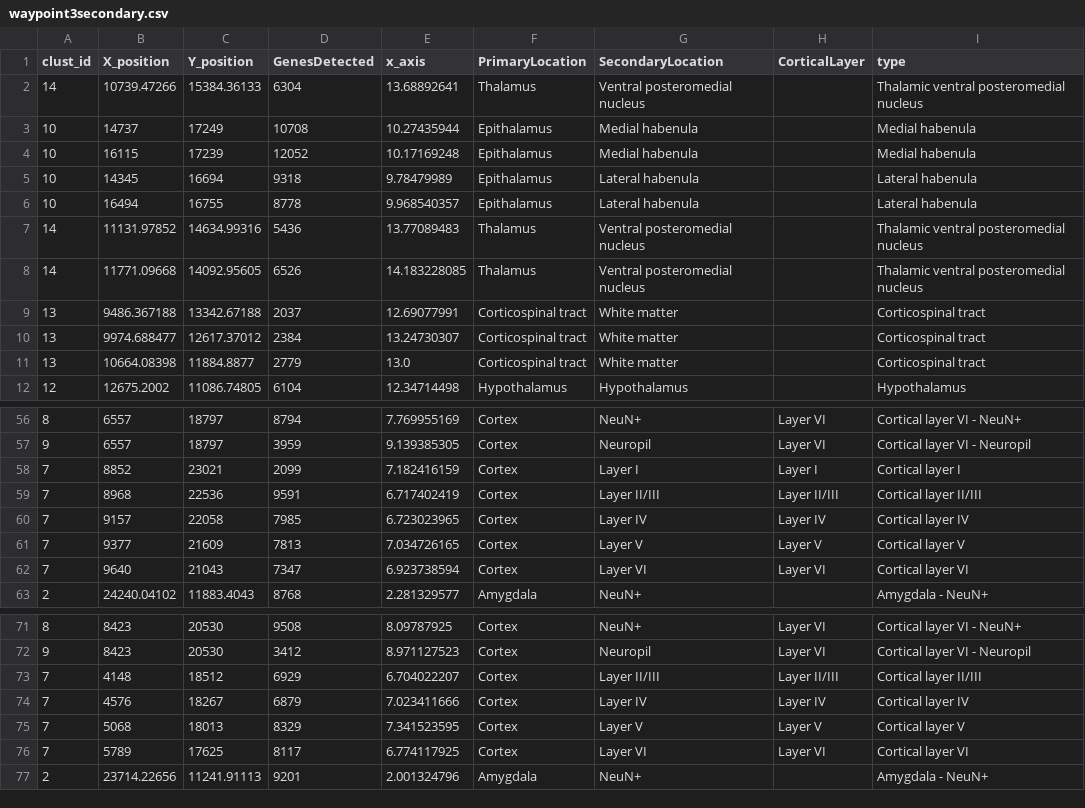
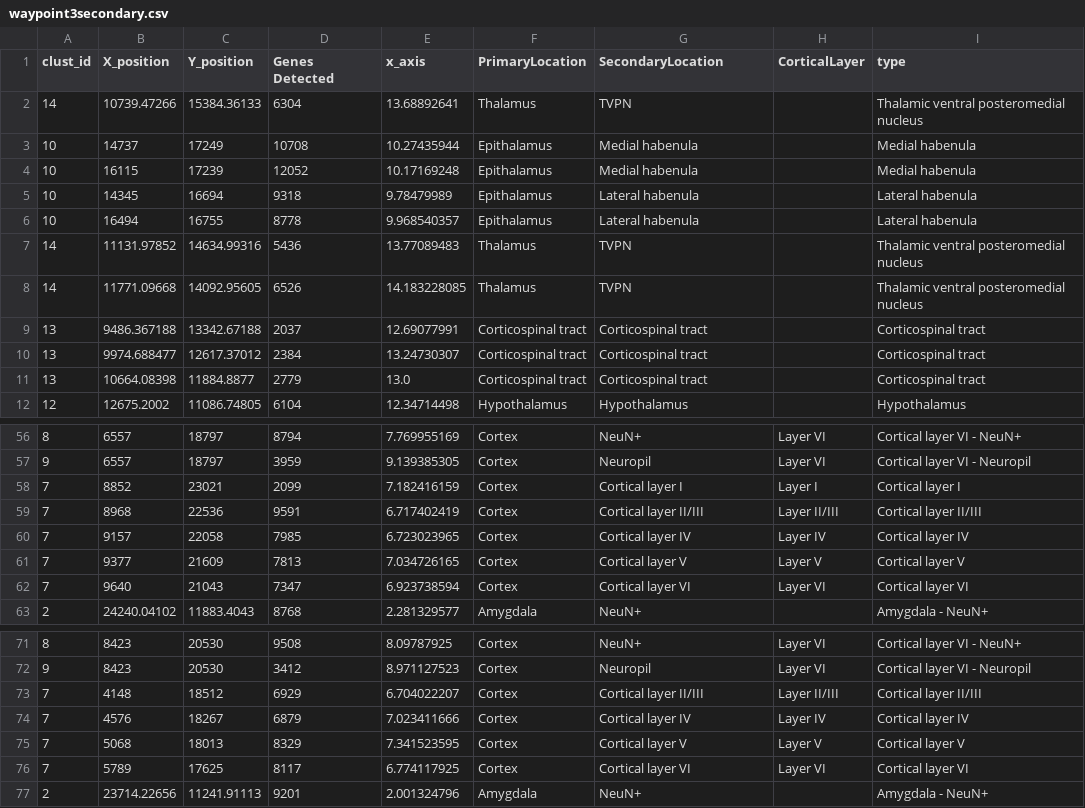
Before and after one commit to Nanostring-Biostats/mouseBrain, a CSV file: data/waypoint3secondary.csv, drawn as a sheet; only a part is shown, gaps mark what is left out; the diff covers the shown part only.

```diff
--- a/data/waypoint3secondary.csv
+++ b/data/waypoint3secondary.csv
@@ -1,3 +1,3 @@
-clust_id,X_position,Y_position,GenesDetected,x_axis,PrimaryLocation,SecondaryLocation,CorticalLayer,type
-14,10739.47266,15384.36133,6304,13.68892641,Thalamus,Ventral posteromedial nucleus,,Thalamic ventral posteromedial nucleus
+clust_id,X_position,Y_position,Genes Detected,x_axis,PrimaryLocation,SecondaryLocation,CorticalLayer,type
+14,10739.47266,15384.36133,6304,13.68892641,Thalamus,TVPN,,Thalamic ventral posteromedial nucleus
 10,14737,17249,10708,10.27435944,Epithalamus,Medial habenula,,Medial habenula
@@ -6,7 +6,7 @@ clust_id,X_position,Y_position,GenesDetected,x_axis,PrimaryLocation,SecondaryLoc
 10,16494,16755,8778,9.968540357,Epithalamus,Lateral habenula,,Lateral habenula
-14,11131.97852,14634.99316,5436,13.77089483,Thalamus,Ventral posteromedial nucleus,,Thalamic ventral posteromedial nucleus
-14,11771.09668,14092.95605,6526,14.183228085,Thalamus,Ventral posteromedial nucleus,,Thalamic ventral posteromedial nucleus
-13,9486.367188,13342.67188,2037,12.69077991,Corticospinal tract,White matter,,Corticospinal tract
-13,9974.688477,12617.37012,2384,13.24730307,Corticospinal tract,White matter,,Corticospinal tract
-13,10664.08398,11884.8877,2779,13.0,Corticospinal tract,White matter,,Corticospinal tract
+14,11131.97852,14634.99316,5436,13.77089483,Thalamus,TVPN,,Thalamic ventral posteromedial nucleus
+14,11771.09668,14092.95605,6526,14.183228085,Thalamus,TVPN,,Thalamic ventral posteromedial nucleus
+13,9486.367188,13342.67188,2037,12.69077991,Corticospinal tract,Corticospinal tract,,Corticospinal tract
+13,9974.688477,12617.37012,2384,13.24730307,Corticospinal tract,Corticospinal tract,,Corticospinal tract
+13,10664.08398,11884.8877,2779,13.0,Corticospinal tract,Corticospinal tract,,Corticospinal tract
 12,12675.2002,11086.74805,6104,12.34714498,Hypothalamus,Hypothalamus,,Hypothalamus
@@ -57,7 +57,7 @@ clust_id,X_position,Y_position,GenesDetected,x_axis,PrimaryLocation,SecondaryLoc
 9,6557,18797,3959,9.139385305,Cortex,Neuropil,Layer VI,Cortical layer VI - Neuropil
-7,8852,23021,2099,7.182416159,Cortex,Layer I,Layer I,Cortical layer I
-7,8968,22536,9591,6.717402419,Cortex,Layer II/III,Layer II/III,Cortical layer II/III
-7,9157,22058,7985,6.723023965,Cortex,Layer IV,Layer IV,Cortical layer IV
-7,9377,21609,7813,7.034726165,Cortex,Layer V,Layer V,Cortical layer V
-7,9640,21043,7347,6.923738594,Cortex,Layer VI,Layer VI,Cortical layer VI
+7,8852,23021,2099,7.182416159,Cortex,Cortical layer I,Layer I,Cortical layer I
+7,8968,22536,9591,6.717402419,Cortex,Cortical layer II/III,Layer II/III,Cortical layer II/III
+7,9157,22058,7985,6.723023965,Cortex,Cortical layer IV,Layer IV,Cortical layer IV
+7,9377,21609,7813,7.034726165,Cortex,Cortical layer V,Layer V,Cortical layer V
+7,9640,21043,7347,6.923738594,Cortex,Cortical layer VI,Layer VI,Cortical layer VI
 2,24240.04102,11883.4043,8768,2.281329577,Amygdala,NeuN+,,Amygdala - NeuN+
@@ -72,6 +72,6 @@ clust_id,X_position,Y_position,GenesDetected,x_axis,PrimaryLocation,SecondaryLoc
 9,8423,20530,3412,8.971127523,Cortex,Neuropil,Layer VI,Cortical layer VI - Neuropil
-7,4148,18512,6929,6.704022207,Cortex,Layer II/III,Layer II/III,Cortical layer II/III
-7,4576,18267,6879,7.023411666,Cortex,Layer IV,Layer IV,Cortical layer IV
-7,5068,18013,8329,7.341523595,Cortex,Layer V,Layer V,Cortical layer V
-7,5789,17625,8117,6.774117925,Cortex,Layer VI,Layer VI,Cortical layer VI
+7,4148,18512,6929,6.704022207,Cortex,Cortical layer II/III,Layer II/III,Cortical layer II/III
+7,4576,18267,6879,7.023411666,Cortex,Cortical layer IV,Layer IV,Cortical layer IV
+7,5068,18013,8329,7.341523595,Cortex,Cortical layer V,Layer V,Cortical layer V
+7,5789,17625,8117,6.774117925,Cortex,Cortical layer VI,Layer VI,Cortical layer VI
 2,23714.22656,11241.91113,9201,2.001324796,Amygdala,NeuN+,,Amygdala - NeuN+
```
Also changed, not shown: 19 edited cells elsewhere in this file, data/global_cell_type_deconvolution.csv, 1 other file.
